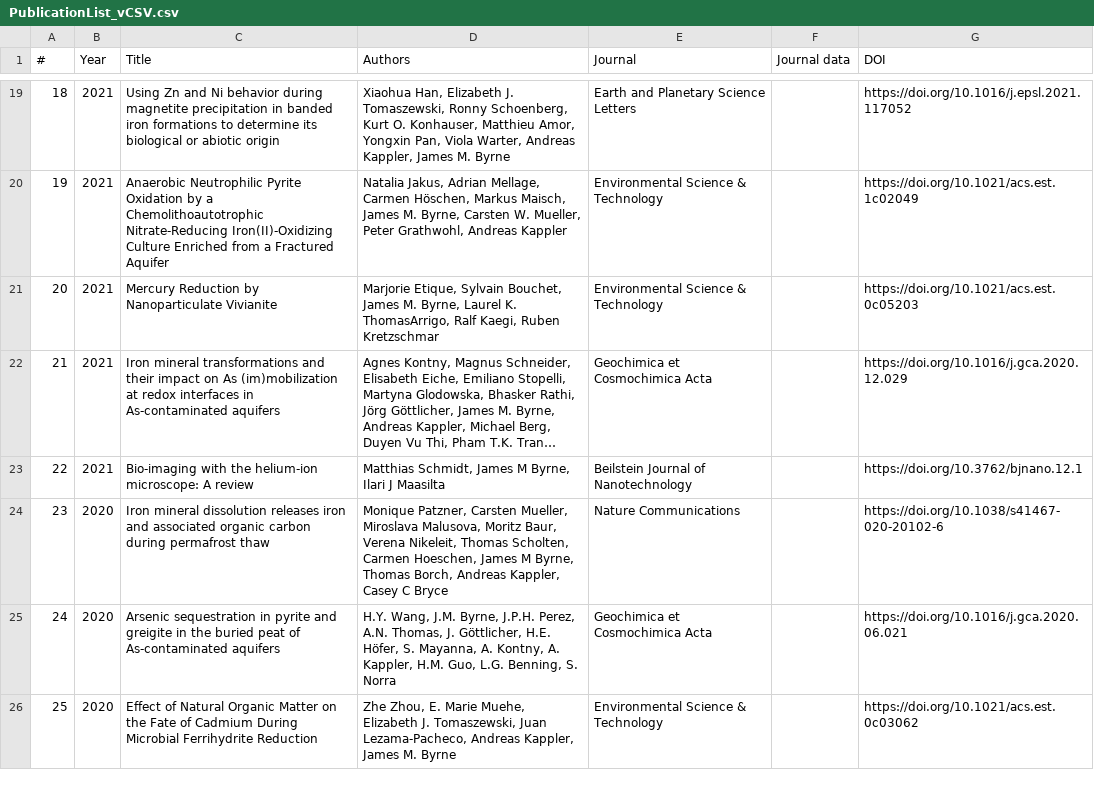
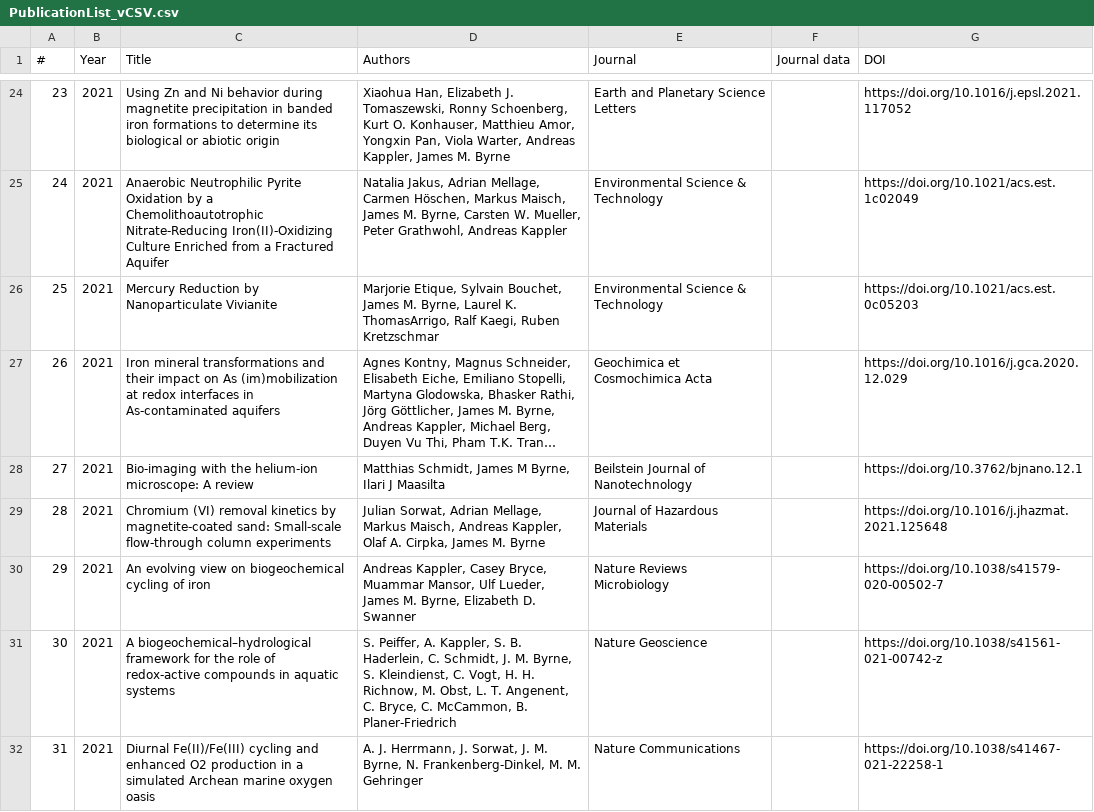
Before and after one commit to envmin/bristolbiogeochem, a CSV file: csv/PublicationList_vCSV.csv, drawn as a sheet; only a part is shown, gaps mark what is left out; the shorter side is filled out with more unchanged rows; long unchanged cells end in …; the diff covers the shown part only; the diff names each change by its address in the sheet, - before the commit and + after, or states it on an @@ line.

```diff
--- a/csv/PublicationList_vCSV.csv
+++ b/csv/PublicationList_vCSV.csv
@@ column A (#) renumbered from row 11 down @@
+row 29: 28 | 2021 | Chromium (VI) removal kinetics by magnetite-coated sand: Small-scale flow-through column experiments | Julian Sorwat, Adrian Mellage, Markus Maisch, Andreas Kappler, Olaf A. Cirpka, James M. Byrne | Journal of Hazardous Materials |  | https://doi.org/10.1016/j.jhazmat.2021.125648
+row 30: 29 | 2021 | An evolving view on biogeochemical cycling of iron | Andreas Kappler, Casey Bryce, Muammar Mansor, Ulf Lueder, James M. Byrne, Elizabeth D. Swanner | Nature Reviews Microbiology |  | https://doi.org/10.1038/s41579-020-00502-7
+row 31: 30 | 2021 | A biogeochemical–hydrological framework for the role of redox-active compounds in aquatic systems | S. Peiffer, A. Kappler, S. B. Haderlein, C. Schmidt, J. M. Byrne, S. Kleindienst, C. Vogt, H. H. Richnow, M. Obst, L. T. Angenent, C. Bryce, C. McCammon, B. Planer-Friedrich | Nature Geoscience |  | https://doi.org/10.1038/s41561-021-00742-z
+row 32: 31 | 2021 | Diurnal Fe(II)/Fe(III) cycling and enhanced O2 production in a simulated Archean marine oxygen oasis | A. J. Herrmann, J. Sorwat, J. M. Byrne, N. Frankenberg-Dinkel, M. M. Gehringer | Nature Communications |  | https://doi.org/10.1038/s41467-021-22258-1
```
Also changed, not shown: 12 added rows elsewhere in this file.
